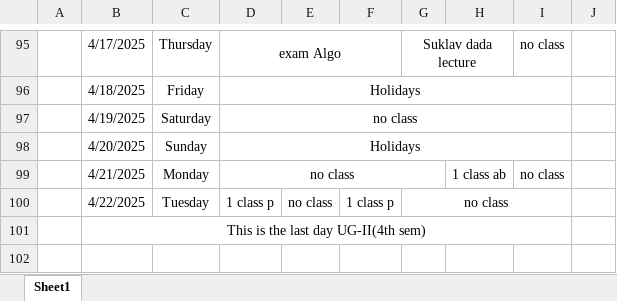
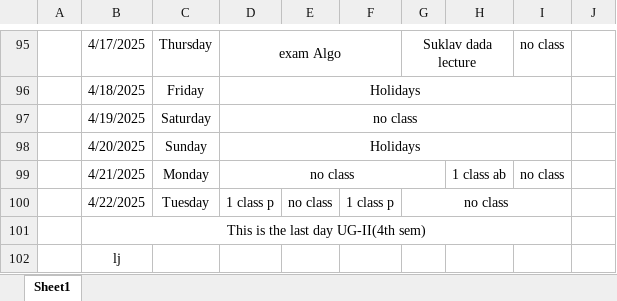
Before and after one commit to Sukdebrmondal/2nd_year_4th_semester, an Excel workbook: attendance_sheet.xlsx, sheet Sheet1, drawn as a sheet; only a part is shown, gaps mark what is left out; values as stored, in another font and other column widths than the file's, no borders; the diff names each change by its address in the sheet, - before the commit and + after, or states it on an @@ line.

Commit message:
shell/pdf

```diff
--- a/attendance_sheet.xlsx (sheet Sheet1)
+++ b/attendance_sheet.xlsx (sheet Sheet1)
+row 102:  | lj
```
